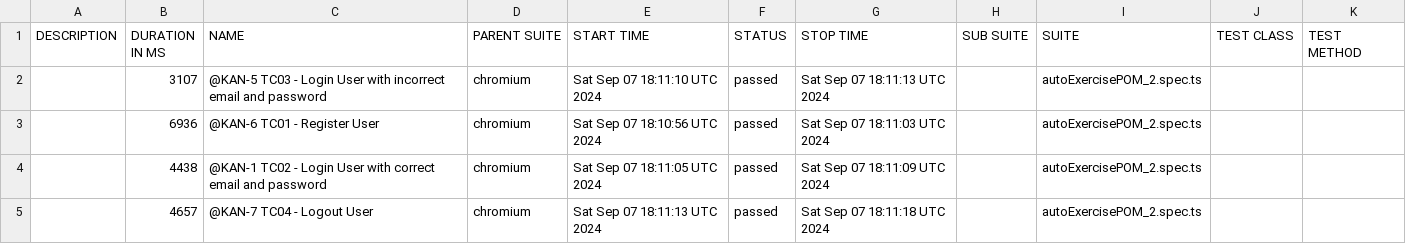
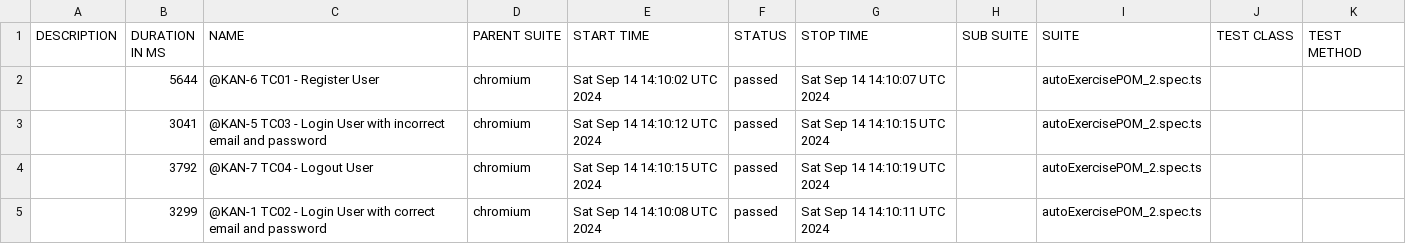
Before and after one commit to fndiaye2015/playwright-demo, a CSV file: data/suites.csv, drawn as a sheet.

```diff
--- a/data/suites.csv
+++ b/data/suites.csv
@@ -1,5 +1,5 @@
 "DESCRIPTION","DURATION IN MS","NAME","PARENT SUITE","START TIME","STATUS","STOP TIME","SUB SUITE","SUITE","TEST CLASS","TEST METHOD"
-"","3107","@KAN-5 TC03 - Login User with incorrect email and password","chromium","Sat Sep 07 18:11:10 UTC 2024","passed","Sat Sep 07 18:11:13 UTC 2024","","autoExercisePOM_2.spec.ts","",""
-"","6936","@KAN-6 TC01 - Register User","chromium","Sat Sep 07 18:10:56 UTC 2024","passed","Sat Sep 07 18:11:03 UTC 2024","","autoExercisePOM_2.spec.ts","",""
-"","4438","@KAN-1 TC02 - Login User with correct email and password","chromium","Sat Sep 07 18:11:05 UTC 2024","passed","Sat Sep 07 18:11:09 UTC 2024","","autoExercisePOM_2.spec.ts","",""
-"","4657","@KAN-7 TC04 - Logout User","chromium","Sat Sep 07 18:11:13 UTC 2024","passed","Sat Sep 07 18:11:18 UTC 2024","","autoExercisePOM_2.spec.ts","",""
+"","5644","@KAN-6 TC01 - Register User","chromium","Sat Sep 14 14:10:02 UTC 2024","passed","Sat Sep 14 14:10:07 UTC 2024","","autoExercisePOM_2.spec.ts","",""
+"","3041","@KAN-5 TC03 - Login User with incorrect email and password","chromium","Sat Sep 14 14:10:12 UTC 2024","passed","Sat Sep 14 14:10:15 UTC 2024","","autoExercisePOM_2.spec.ts","",""
+"","3792","@KAN-7 TC04 - Logout User","chromium","Sat Sep 14 14:10:15 UTC 2024","passed","Sat Sep 14 14:10:19 UTC 2024","","autoExercisePOM_2.spec.ts","",""
+"","3299","@KAN-1 TC02 - Login User with correct email and password","chromium","Sat Sep 14 14:10:08 UTC 2024","passed","Sat Sep 14 14:10:11 UTC 2024","","autoExercisePOM_2.spec.ts","",""
```
Also changed, not shown: 30 other files.
